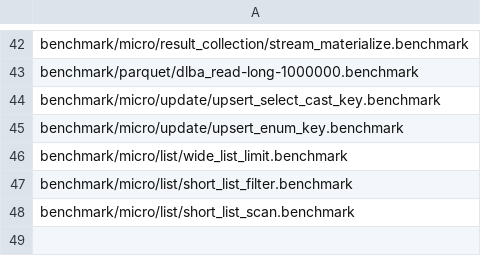
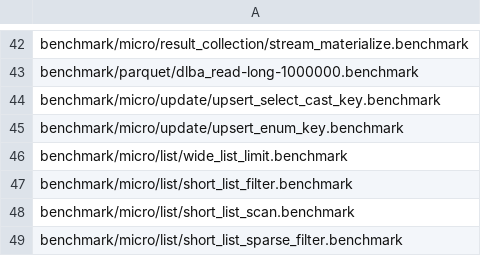
Before and after one commit to duckdb-bot/duckdb, a CSV file: .github/regression/micro.csv, drawn as a sheet; only a part is shown, gaps mark what is left out.

Commit message:
Use the default select for columns of short lists, and add a sparse benchmark

```diff
--- a/.github/regression/micro.csv
+++ b/.github/regression/micro.csv
@@ -48 +48,2 @@ benchmark/micro/list/short_list_filter.benchmark
 benchmark/micro/list/short_list_scan.benchmark
+benchmark/micro/list/short_list_sparse_filter.benchmark
```
Also changed, not shown: 2 other files.
